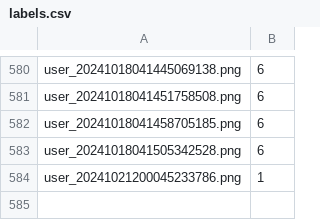
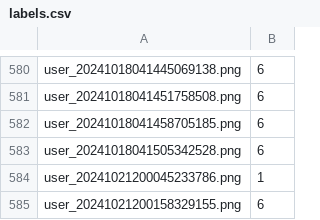
Before and after one commit to k-luka/Digit_Draw_AI, a CSV file: data/processedData/labels.csv, drawn as a sheet; only a part is shown, gaps mark what is left out; the diff names each change by its address in the sheet, - before the commit and + after, or states it on an @@ line.

Commit message:
Update labels.csv

```diff
--- a/data/processedData/labels.csv
+++ b/data/processedData/labels.csv
+row 585: user_20241021200158329155.png | 6
```
